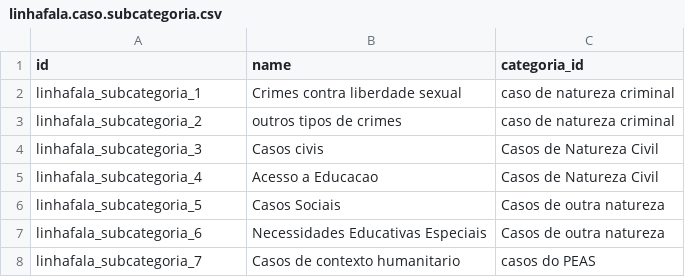
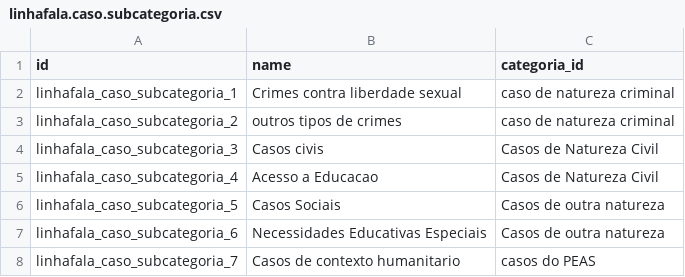
Before and after one commit to roboboinc/linhafala_odoo, a CSV file: data/linhafala.caso.subcategoria.csv, drawn as a sheet.

```diff
--- a/data/linhafala.caso.subcategoria.csv
+++ b/data/linhafala.caso.subcategoria.csv
@@ -1,8 +1,8 @@
 id,name,categoria_id
-linhafala_subcategoria_1,Crimes contra liberdade sexual,caso de natureza criminal
-linhafala_subcategoria_2,outros tipos de crimes,caso de natureza criminal
-linhafala_subcategoria_3,Casos civis,Casos de Natureza Civil
-linhafala_subcategoria_4,Acesso a Educacao,Casos de Natureza Civil
-linhafala_subcategoria_5,Casos Sociais,Casos de outra natureza
-linhafala_subcategoria_6,Necessidades Educativas Especiais,Casos de outra natureza
-linhafala_subcategoria_7,Casos de contexto humanitario,casos do PEAS
+linhafala_caso_subcategoria_1,Crimes contra liberdade sexual,caso de natureza criminal
+linhafala_caso_subcategoria_2,outros tipos de crimes,caso de natureza criminal
+linhafala_caso_subcategoria_3,Casos civis,Casos de Natureza Civil
+linhafala_caso_subcategoria_4,Acesso a Educacao,Casos de Natureza Civil
+linhafala_caso_subcategoria_5,Casos Sociais,Casos de outra natureza
+linhafala_caso_subcategoria_6,Necessidades Educativas Especiais,Casos de outra natureza
+linhafala_caso_subcategoria_7,Casos de contexto humanitario,casos do PEAS
```
Also changed, not shown: security/ir.model.access.csv, 11 other files.
